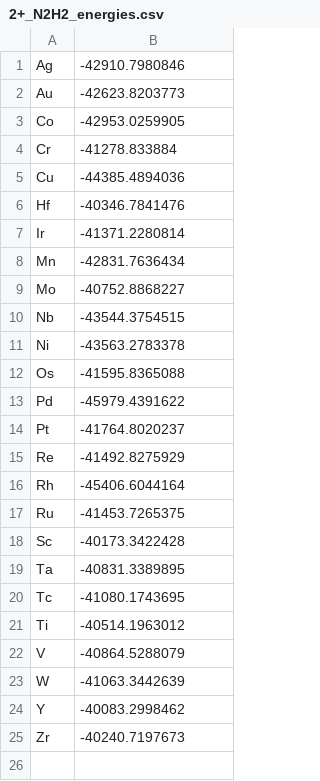
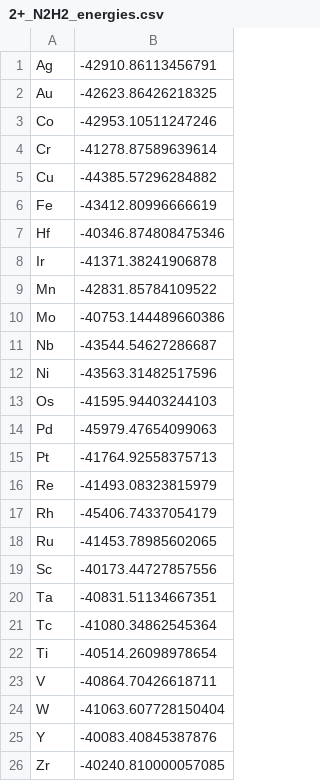
Before and after one commit to medford-group/Computational-Study-of-Transition-Metal-Substitutions, a CSV file: data/data/2+_N2H2_energies.csv, drawn as a sheet.

```diff
--- a/data/data/2+_N2H2_energies.csv
+++ b/data/data/2+_N2H2_energies.csv
@@ -1,25 +1,26 @@
-Ag,-42910.7980846
-Au,-42623.8203773
-Co,-42953.0259905
-Cr,-41278.833884
-Cu,-44385.4894036
-Hf,-40346.7841476
-Ir,-41371.2280814
-Mn,-42831.7636434
-Mo,-40752.8868227
-Nb,-43544.3754515
-Ni,-43563.2783378
-Os,-41595.8365088
-Pd,-45979.4391622
-Pt,-41764.8020237
-Re,-41492.8275929
-Rh,-45406.6044164
-Ru,-41453.7265375
-Sc,-40173.3422428
-Ta,-40831.3389895
-Tc,-41080.1743695
-Ti,-40514.1963012
-V,-40864.5288079
-W,-41063.3442639
-Y,-40083.2998462
-Zr,-40240.7197673
+Ag,-42910.86113456791
+Au,-42623.86426218325
+Co,-42953.10511247246
+Cr,-41278.87589639614
+Cu,-44385.57296284882
+Fe,-43412.80996666619
+Hf,-40346.874808475346
+Ir,-41371.38241906878
+Mn,-42831.85784109522
+Mo,-40753.144489660386
+Nb,-43544.54627286687
+Ni,-43563.31482517596
+Os,-41595.94403244103
+Pd,-45979.47654099063
+Pt,-41764.92558375713
+Re,-41493.08323815979
+Rh,-45406.74337054179
+Ru,-41453.78985602065
+Sc,-40173.44727857556
+Ta,-40831.51134667351
+Tc,-41080.34862545364
+Ti,-40514.26098978654
+V,-40864.70426618711
+W,-41063.607728150404
+Y,-40083.40845387876
+Zr,-40240.810000057085
```
Also changed, not shown: data/data/2+_N2H3_energies.csv, data/data/2+_N2H_energies.csv, 24 other files.
